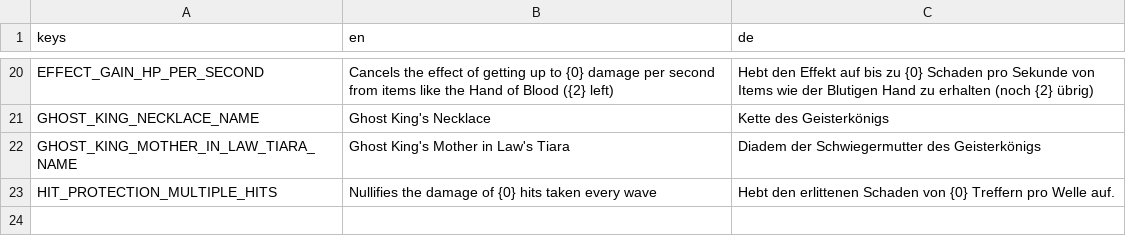
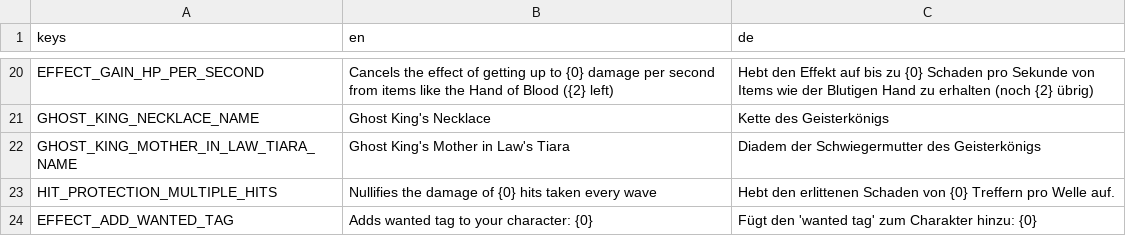
Before and after one commit to eltoro0815/Eltoro0815-KingOfGhosts, a CSV file: translations/eltoro0815_ghost_crown.csv, drawn as a sheet; only a part is shown, gaps mark what is left out; the diff names each change by its address in the sheet, - before the commit and + after, or states it on an @@ line.

Commit message:
added two effects to item blue ghost: a) weird ghosts cost 1 Gold and b) adds the tag GHOSTKING to your character's wanted tags, which makes items with this tag more likely to appear in the shop

```diff
--- a/translations/eltoro0815_ghost_crown.csv
+++ b/translations/eltoro0815_ghost_crown.csv
+row 24: EFFECT_ADD_WANTED_TAG | Adds wanted tag to your character: {0} | Fügt den 'wanted tag' zum Charakter hinzu: {0}
```
Also changed, not shown: 7 other files.
